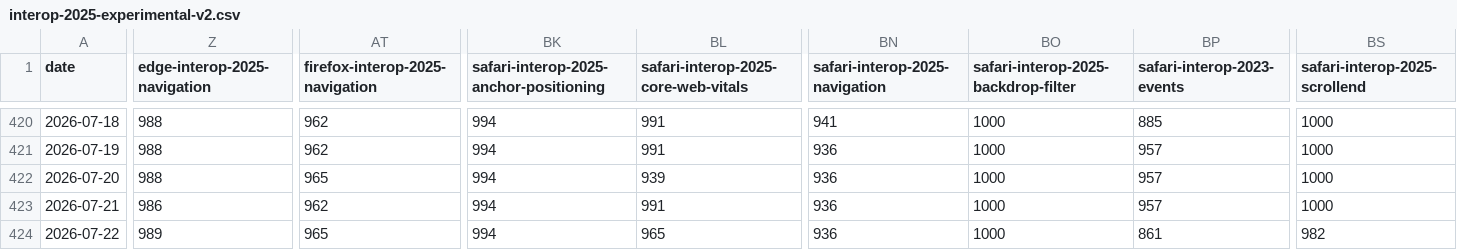
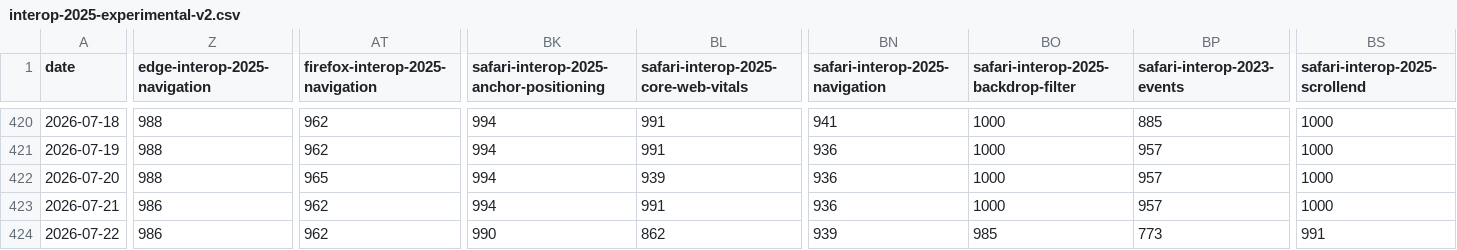
Before and after one commit to cauut121997-create/results-analysis, a CSV file: data/interop-2025/interop-2025-experimental-v2.csv, drawn as a sheet; only a part is shown, gaps mark what is left out; the diff covers the shown part only; the diff names each change by its address in the sheet, - before the commit and + after, or states it on an @@ line.

```diff
--- a/data/interop-2025/interop-2025-experimental-v2.csv
+++ b/data/interop-2025/interop-2025-experimental-v2.csv
-Z424 (edge-interop-2025-navigation): 989
+Z424 (edge-interop-2025-navigation): 986
-AT424 (firefox-interop-2025-navigation): 965
+AT424 (firefox-interop-2025-navigation): 962
-BK424: 994
+BK424: 990
-BL424: 965
+BL424: 862
-BN424 (safari-interop-2025-navigation): 936
+BN424 (safari-interop-2025-navigation): 939
-BO424: 1000
+BO424: 985
-BP424 (safari-interop-2023-events): 861
+BP424 (safari-interop-2023-events): 773
-BS424 (safari-interop-2025-scrollend): 982
+BS424 (safari-interop-2025-scrollend): 991
```
Also changed, not shown: 12 edited cells elsewhere in this file, data/experimental-browser-specific-failures.csv.
